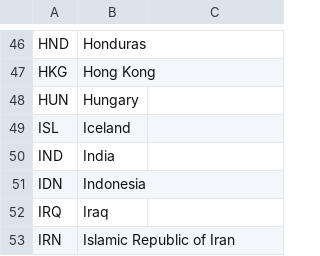
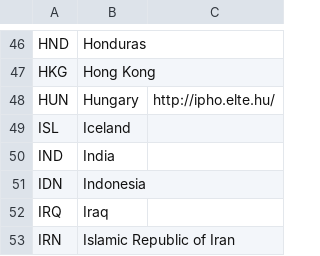
Before and after one commit to abeakkas/ipho-unofficial.org, a CSV file: search/countries.csv, drawn as a sheet; only a part is shown, gaps mark what is left out.

```diff
--- a/search/countries.csv
+++ b/search/countries.csv
@@ -47,3 +47,3 @@ HND,Honduras,
 HKG,Hong Kong,
-HUN,Hungary,
+HUN,Hungary,http://ipho.elte.hu/
 ISL,Iceland,
```
Also changed, not shown: src/database/countries.csv, src/database/timeline.csv, 7 other files.
